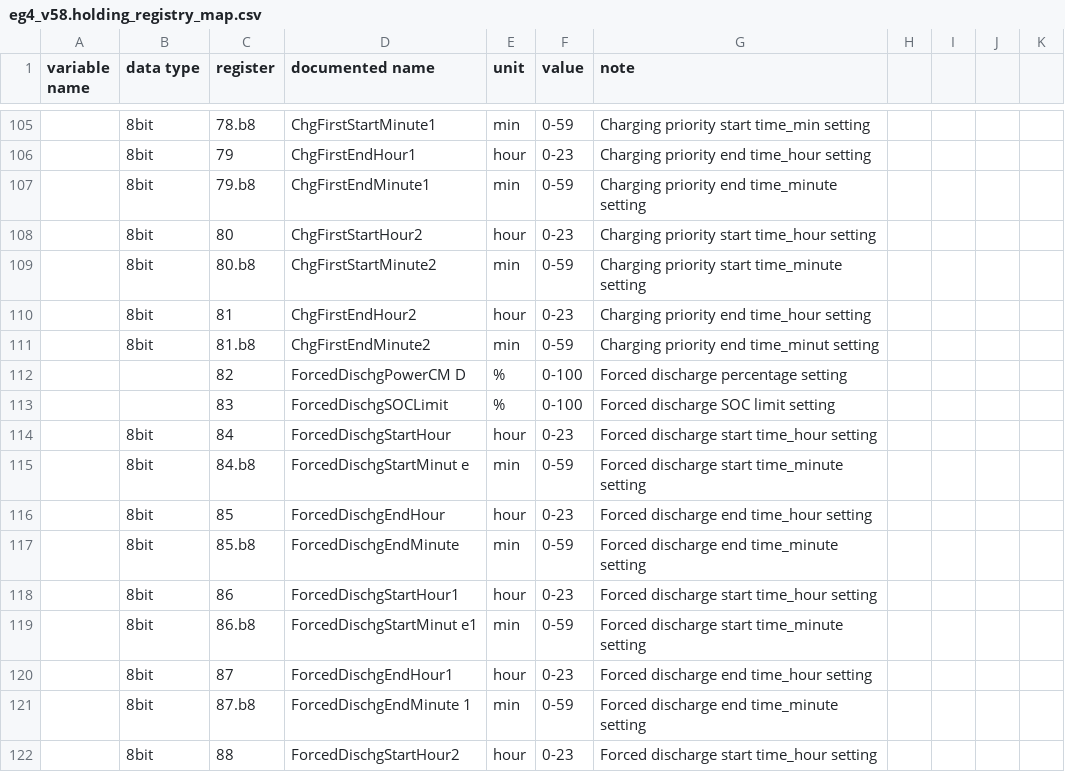
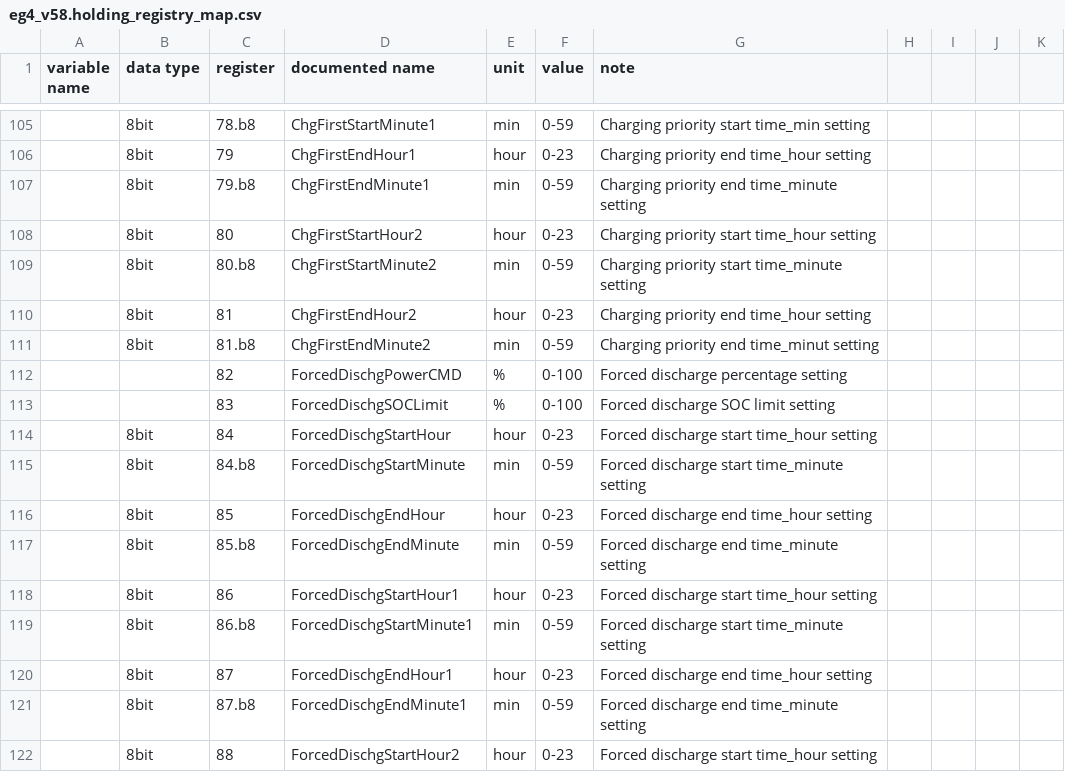
Before and after one commit to yNosGR/PythonProtocolGateway, a CSV file: protocols/eg4_v58.holding_registry_map.csv, drawn as a sheet; only a part is shown, gaps mark what is left out; the diff covers the shown part only.

Commit message:
clean variable names

```diff
--- a/protocols/eg4_v58.holding_registry_map.csv
+++ b/protocols/eg4_v58.holding_registry_map.csv
@@ -111,6 +111,6 @@ variable name;data type;register;documented name;unit;value;note;;;;
 ;8bit;81.b8;ChgFirstEndMinute2;min;0-59;Charging priority end time_minut setting;;;;
-;;82;ForcedDischgPowerCM D;%;0-100;Forced discharge percentage setting;;;;
+;;82;ForcedDischgPowerCMD;%;0-100;Forced discharge percentage setting;;;;
 ;;83;ForcedDischgSOCLimit;%;0-100;Forced discharge SOC limit setting;;;;
 ;8bit;84;ForcedDischgStartHour;hour;0-23;Forced discharge start time_hour setting;;;;
-;8bit;84.b8;ForcedDischgStartMinut e;min;0-59;Forced discharge start time_minute setting;;;;
+;8bit;84.b8;ForcedDischgStartMinute;min;0-59;Forced discharge start time_minute setting;;;;
 ;8bit;85;ForcedDischgEndHour;hour;0-23;Forced discharge end time_hour setting;;;;
@@ -118,5 +118,5 @@ variable name;data type;register;documented name;unit;value;note;;;;
 ;8bit;86;ForcedDischgStartHour1;hour;0-23;Forced discharge start time_hour setting;;;;
-;8bit;86.b8;ForcedDischgStartMinut e1;min;0-59;Forced discharge start time_minute setting;;;;
+;8bit;86.b8;ForcedDischgStartMinute1;min;0-59;Forced discharge start time_minute setting;;;;
 ;8bit;87;ForcedDischgEndHour1;hour;0-23;Forced discharge end time_hour setting;;;;
-;8bit;87.b8;ForcedDischgEndMinute 1;min;0-59;Forced discharge end time_minute setting;;;;
+;8bit;87.b8;ForcedDischgEndMinute1;min;0-59;Forced discharge end time_minute setting;;;;
 ;8bit;88;ForcedDischgStartHour2;hour;0-23;Forced discharge start time_hour setting;;;;
```
Also changed, not shown: 71 edited cells elsewhere in this file, protocols/eg4_v58.input_registry_map.csv, 1 other file.
